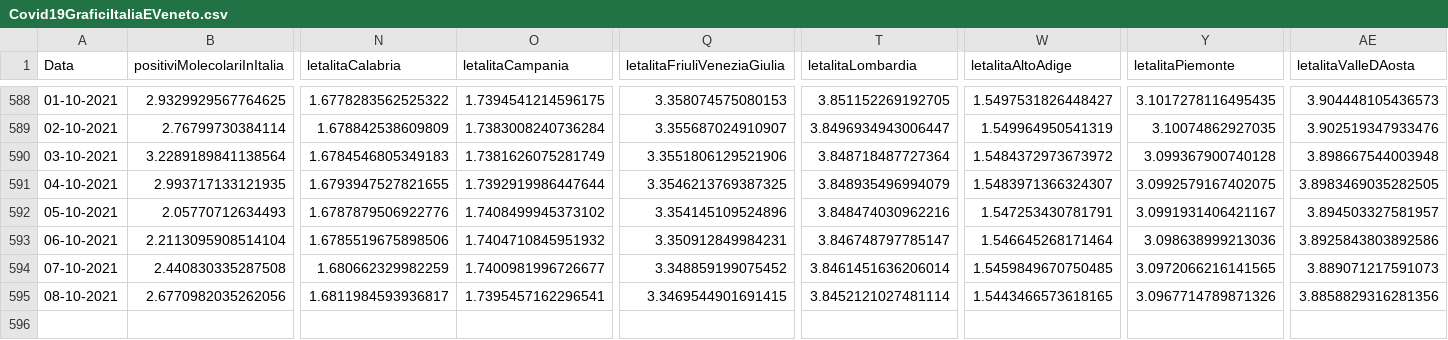
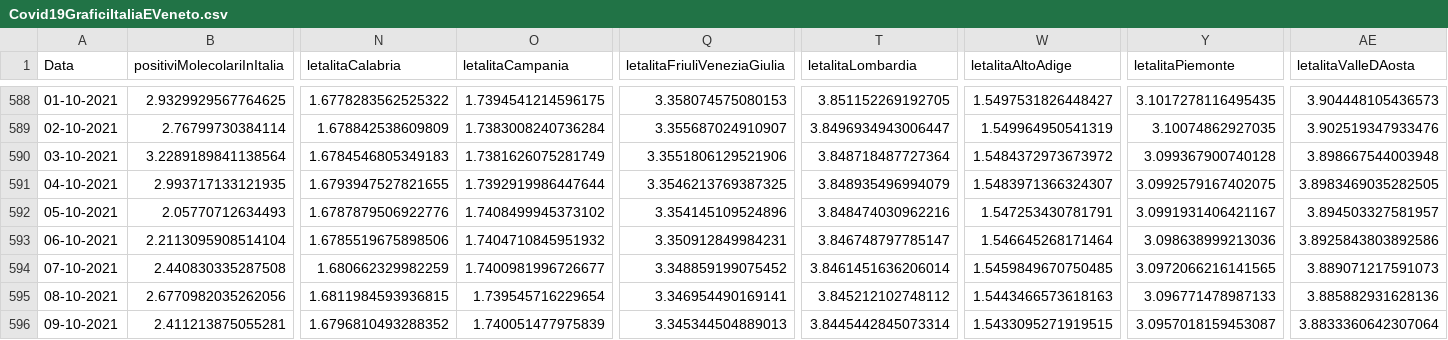
Before and after one commit to DigitalChriAri/Covid, a CSV file: Covid19GraficiItaliaEVeneto.csv, drawn as a sheet; only a part is shown, gaps mark what is left out; rows hold the shown columns only; the diff names each change by its address in the sheet, - before the commit and + after, or states it on an @@ line.

```diff
--- a/Covid19GraficiItaliaEVeneto.csv
+++ b/Covid19GraficiItaliaEVeneto.csv
-N595 (letalitaCalabria): 1.6811984593936817
+N595 (letalitaCalabria): 1.6811984593936815
-O595 (letalitaCampania): 1.7395457162296541
+O595 (letalitaCampania): 1.739545716229654
-Q595 (letalitaFriuliVeneziaGiulia): 3.3469544901691415
+Q595 (letalitaFriuliVeneziaGiulia): 3.346954490169141
-T595 (letalitaLombardia): 3.8452121027481114
+T595 (letalitaLombardia): 3.845212102748112
-W595 (letalitaAltoAdige): 1.5443466573618165
+W595 (letalitaAltoAdige): 1.5443466573618163
-Y595 (letalitaPiemonte): 3.0967714789871326
+Y595 (letalitaPiemonte): 3.096771478987133
-AE595 (letalitaValleDAosta): 3.8858829316281356
+AE595 (letalitaValleDAosta): 3.885882931628136
+row 596: 09-10-2021 | 2.411213875055281 | 1.6796810493288352 | 1.740051477975839 | 3.345344504889013 | 3.8445442845073314 | 1.5433095271919515 | 3.0957018159453087 | 3.8833360642307064
```
Also changed, not shown: Covid19GraficiTamponiTotaliItaliaEVeneto.csv.
